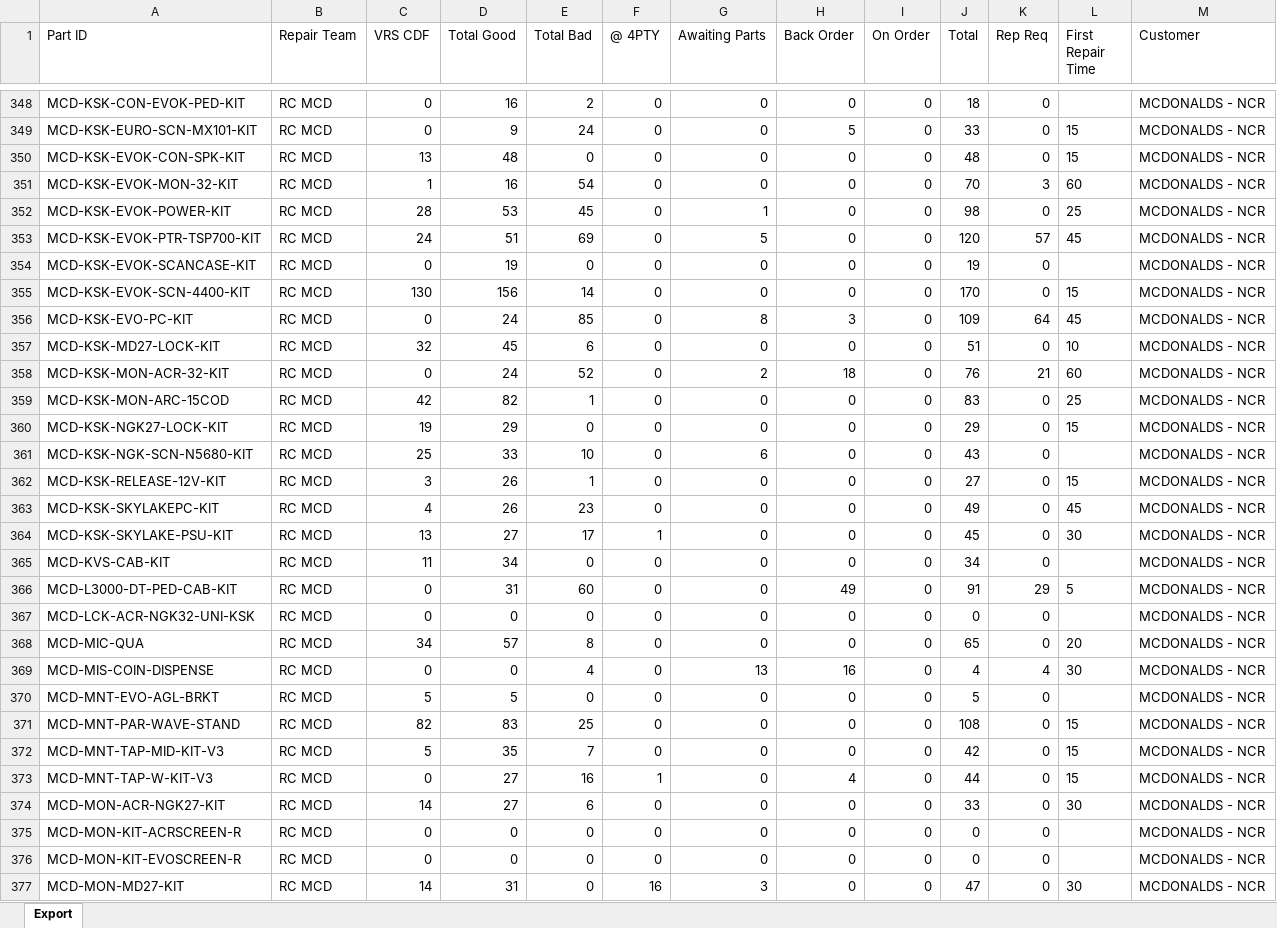
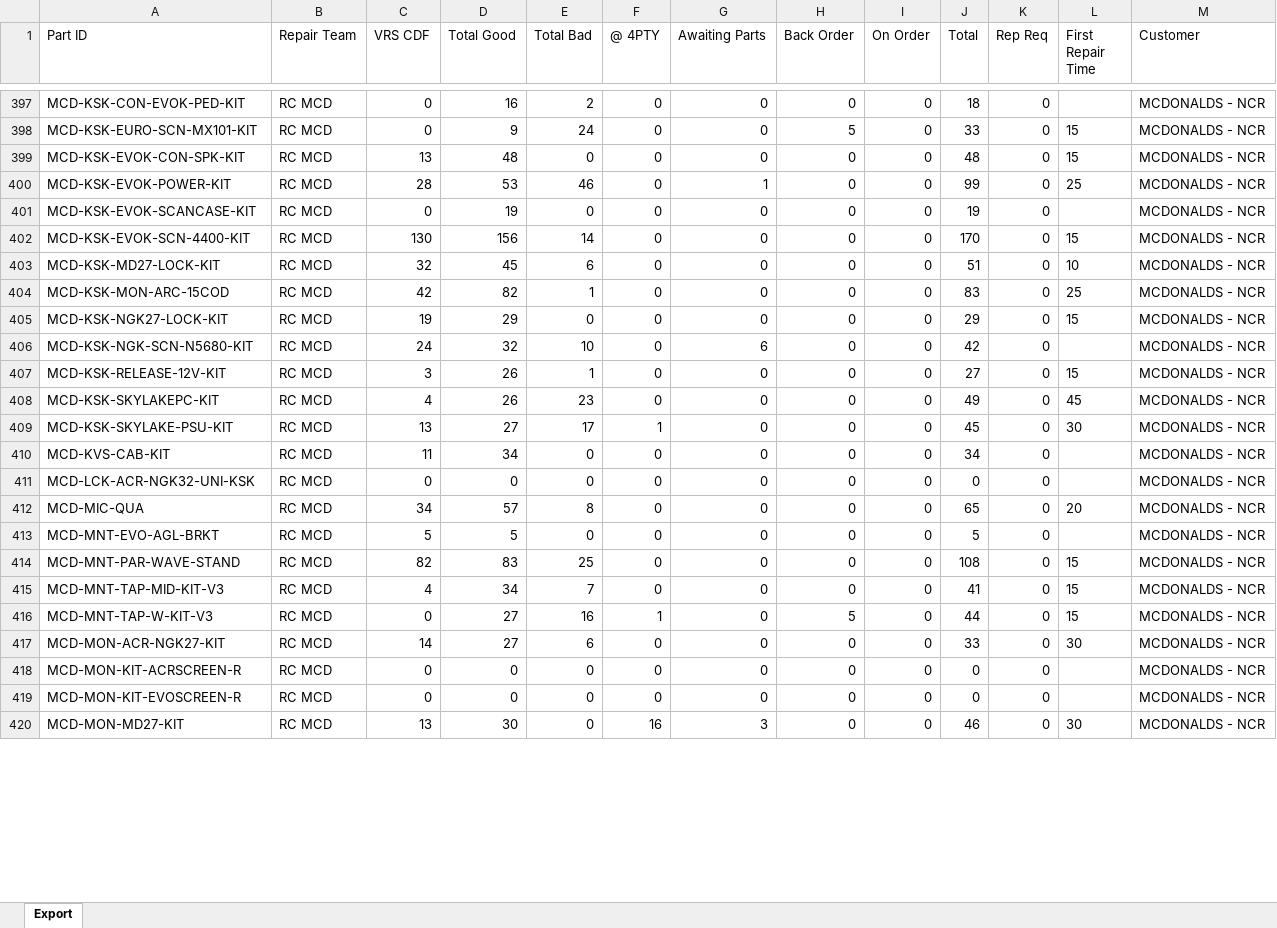
Before and after one commit to NotKamran07/dcd-priority-list, an Excel workbook: Both PowerBi Complete.xlsx, sheet Export, drawn as a sheet; only a part is shown, gaps mark what is left out; values as stored, in another font and other column widths than the file's, no borders; removed rows and columns are numbered as before the commit, all else as after; the diff covers the shown part only; the diff names each change by its address in the sheet, - before the commit and + after, or states it on an @@ line.

```diff
--- a/Both PowerBi Complete.xlsx (sheet Export)
+++ b/Both PowerBi Complete.xlsx (sheet Export)
-row 351: MCD-KSK-EVOK-MON-32-KIT | RC MCD | 1 | 16 | 54 | 0 | 0 | 0 | 0 | 70 | 3 | 60 | MCDONALDS - NCR
-E400 (Total Bad): 45
+E400 (Total Bad): 46
-J400 (Total): 98
+J400 (Total): 99
-row 353: MCD-KSK-EVOK-PTR-TSP700-KIT | RC MCD | 24 | 51 | 69 | 0 | 5 | 0 | 0 | 120 | 57 | 45 | MCDONALDS - NCR
-row 356: MCD-KSK-EVO-PC-KIT | RC MCD | 0 | 24 | 85 | 0 | 8 | 3 | 0 | 109 | 64 | 45 | MCDONALDS - NCR
@@ row 358 moved to row 12: MCD-KSK-MON-ACR-32-KIT @@
-C406 (VRS CDF): 25
+C406 (VRS CDF): 24
-D406 (Total Good): 33
+D406 (Total Good): 32
-J406 (Total): 43
+J406 (Total): 42
-row 366: MCD-L3000-DT-PED-CAB-KIT | RC MCD | 0 | 31 | 60 | 0 | 0 | 49 | 0 | 91 | 29 | 5 | MCDONALDS - NCR
-row 369: MCD-MIS-COIN-DISPENSE | RC MCD | 0 | 0 | 4 | 0 | 13 | 16 | 0 | 4 | 4 | 30 | MCDONALDS - NCR
-C415 (VRS CDF): 5
+C415 (VRS CDF): 4
-D415 (Total Good): 35
+D415 (Total Good): 34
-J415 (Total): 42
+J415 (Total): 41
-H416 (Back Order): 4
+H416 (Back Order): 5
-C420 (VRS CDF): 14
+C420 (VRS CDF): 13
-D420 (Total Good): 31
+D420 (Total Good): 30
-J420 (Total): 47
+J420 (Total): 46
```
Also changed, not shown: 55 added rows, 49 removed rows, 49 moved rows and 176 edited cells elsewhere in this sheet, 1 other file.
